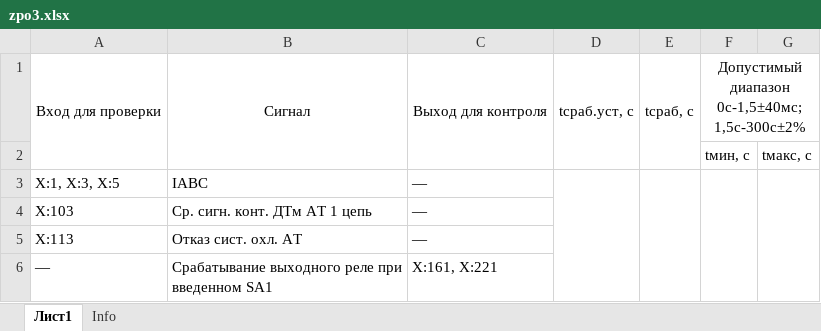
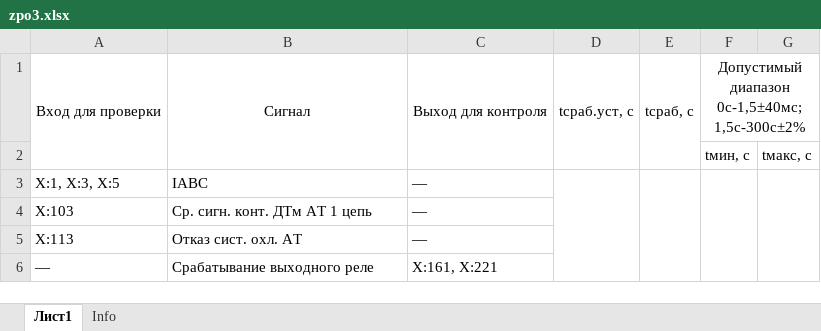
Before and after one commit to greglu1976/Protocols, an Excel workbook: SHET/ZPO001/zpo3.xlsx, sheet Лист1, drawn as a sheet; values as stored, in another font and other column widths than the file's, no borders; the diff names each change by its address in the sheet, - before the commit and + after, or states it on an @@ line.

```diff
--- a/SHET/ZPO001/zpo3.xlsx (sheet Лист1)
+++ b/SHET/ZPO001/zpo3.xlsx (sheet Лист1)
-B6: Срабатывание выходного реле при введенном SA1
+B6: Срабатывание выходного реле
```
Also changed, not shown: SET_210.05-0/unit1.1.xlsx, SET_210.05-0/unit1.xlsx, 19 other files.
